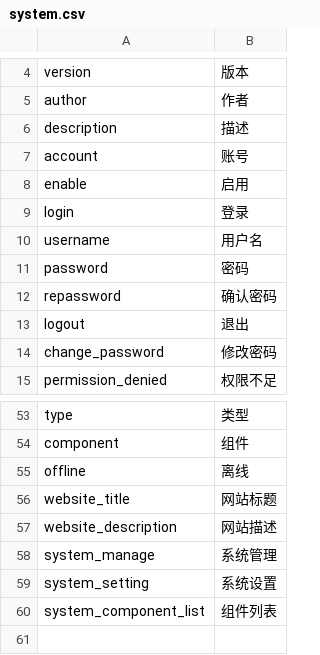
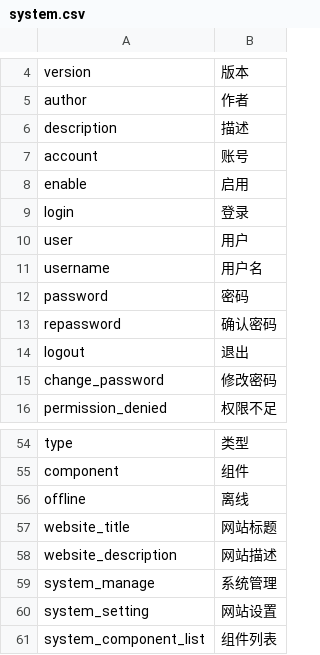
Before and after one commit to ixiangs/ecleague, a CSV file: languages/zh-CN/system.csv, drawn as a sheet; only a part is shown, gaps mark what is left out.

```diff
--- a/languages/zh-CN/system.csv
+++ b/languages/zh-CN/system.csv
@@ -9,2 +9,3 @@ enable,启用
 login,登录
+user,用户
 username,用户名
@@ -58,3 +59,3 @@ website_description,网站描述
 system_manage,系统管理
-system_setting,系统设置
+system_setting,网站设置
 system_component_list,组件列表
```
Also changed, not shown: languages/zh-CN/user.csv, 16 other files.
